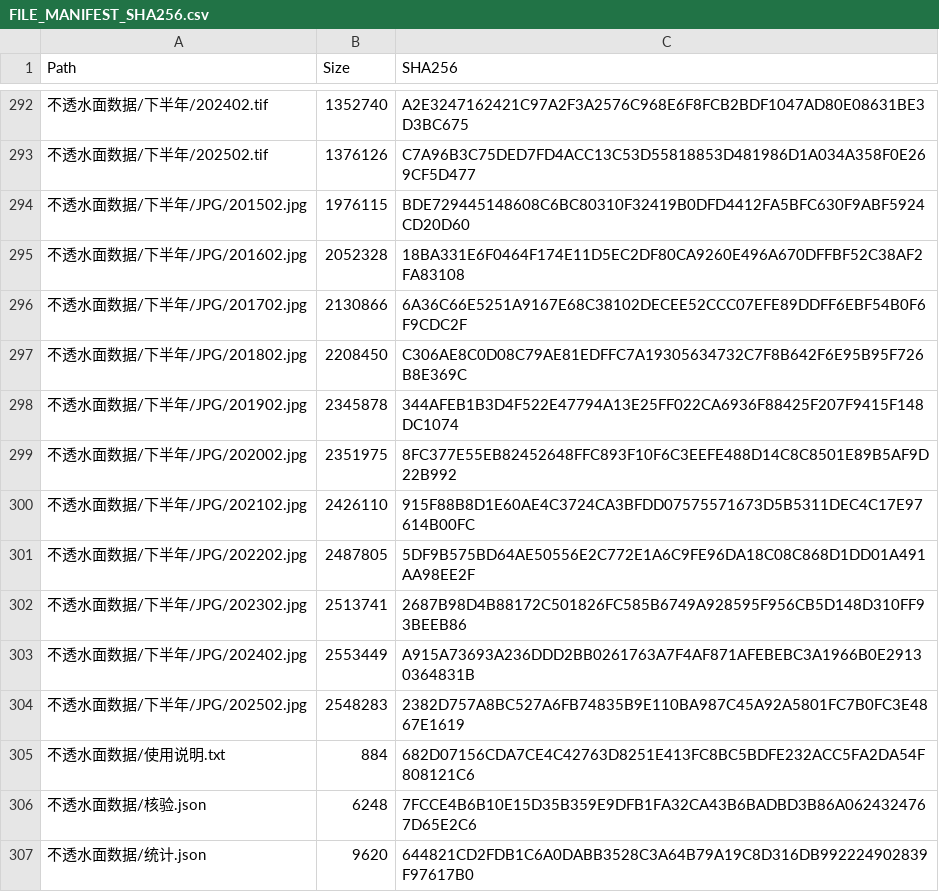
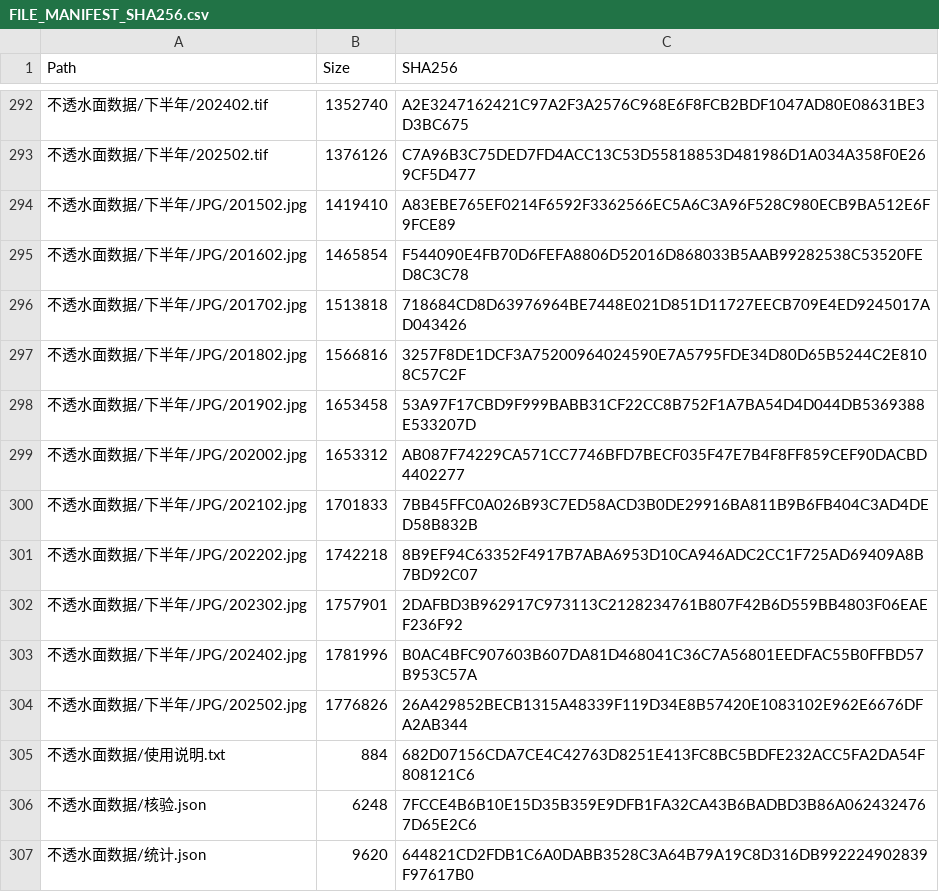
Before and after one commit to foolfish2004/zxzyteam, a CSV file: 00_documentation/FILE_MANIFEST_SHA256.csv, drawn as a sheet; only a part is shown, gaps mark what is left out; the diff covers the shown part only; the diff names each change by its address in the sheet, - before the commit and + after, or states it on an @@ line.

```diff
--- a/00_documentation/FILE_MANIFEST_SHA256.csv
+++ b/00_documentation/FILE_MANIFEST_SHA256.csv
-B294 (Size): 1976115
+B294 (Size): 1419410
-C294 (SHA256): BDE729445148608C6BC80310F32419B0DFD4412FA5BFC630F9ABF5924CD20D60
+C294 (SHA256): A83EBE765EF0214F6592F3362566EC5A6C3A96F528C980ECB9BA512E6F9FCE89
-B295 (Size): 2052328
+B295 (Size): 1465854
-C295 (SHA256): 18BA331E6F0464F174E11D5EC2DF80CA9260E496A670DFFBF52C38AF2FA83108
+C295 (SHA256): F544090E4FB70D6FEFA8806D52016D868033B5AAB99282538C53520FED8C3C78
-B296 (Size): 2130866
+B296 (Size): 1513818
-C296 (SHA256): 6A36C66E5251A9167E68C38102DECEE52CCC07EFE89DDFF6EBF54B0F6F9CDC2F
+C296 (SHA256): 718684CD8D63976964BE7448E021D851D11727EECB709E4ED9245017AD043426
-B297 (Size): 2208450
+B297 (Size): 1566816
-C297 (SHA256): C306AE8C0D08C79AE81EDFFC7A19305634732C7F8B642F6E95B95F726B8E369C
+C297 (SHA256): 3257F8DE1DCF3A75200964024590E7A5795FDE34D80D65B5244C2E8108C57C2F
-B298 (Size): 2345878
+B298 (Size): 1653458
-C298 (SHA256): 344AFEB1B3D4F522E47794A13E25FF022CA6936F88425F207F9415F148DC1074
+C298 (SHA256): 53A97F17CBD9F999BABB31CF22CC8B752F1A7BA54D4D044DB5369388E533207D
-B299 (Size): 2351975
+B299 (Size): 1653312
-C299 (SHA256): 8FC377E55EB82452648FFC893F10F6C3EEFE488D14C8C8501E89B5AF9D22B992
+C299 (SHA256): AB087F74229CA571CC7746BFD7BECF035F47E7B4F8FF859CEF90DACBD4402277
-B300 (Size): 2426110
+B300 (Size): 1701833
-C300 (SHA256): 915F88B8D1E60AE4C3724CA3BFDD07575571673D5B5311DEC4C17E97614B00FC
+C300 (SHA256): 7BB45FFC0A026B93C7ED58ACD3B0DE29916BA811B9B6FB404C3AD4DED58B832B
-B301 (Size): 2487805
+B301 (Size): 1742218
-C301 (SHA256): 5DF9B575BD64AE50556E2C772E1A6C9FE96DA18C08C868D1DD01A491AA98EE2F
+C301 (SHA256): 8B9EF94C63352F4917B7ABA6953D10CA946ADC2CC1F725AD69409A8B7BD92C07
-B302 (Size): 2513741
+B302 (Size): 1757901
-C302 (SHA256): 2687B98D4B88172C501826FC585B6749A928595F956CB5D148D310FF93BEEB86
+C302 (SHA256): 2DAFBD3B962917C973113C2128234761B807F42B6D559BB4803F06EAEF236F92
-B303 (Size): 2553449
+B303 (Size): 1781996
-C303 (SHA256): A915A73693A236DDD2BB0261763A7F4AF871AFEBEBC3A1966B0E29130364831B
+C303 (SHA256): B0AC4BFC907603B607DA81D468041C36C7A56801EEDFAC55B0FFBD57B953C57A
-B304 (Size): 2548283
+B304 (Size): 1776826
-C304 (SHA256): 2382D757A8BC527A6FB74835B9E110BA987C45A92A5801FC7B0FC3E4867E1619
+C304 (SHA256): 26A429852BECB1315A48339F119D34E8B57420E1083102E962E6676DFA2AB344
```
Also changed, not shown: 22 edited cells elsewhere in this file, 22 other files.
